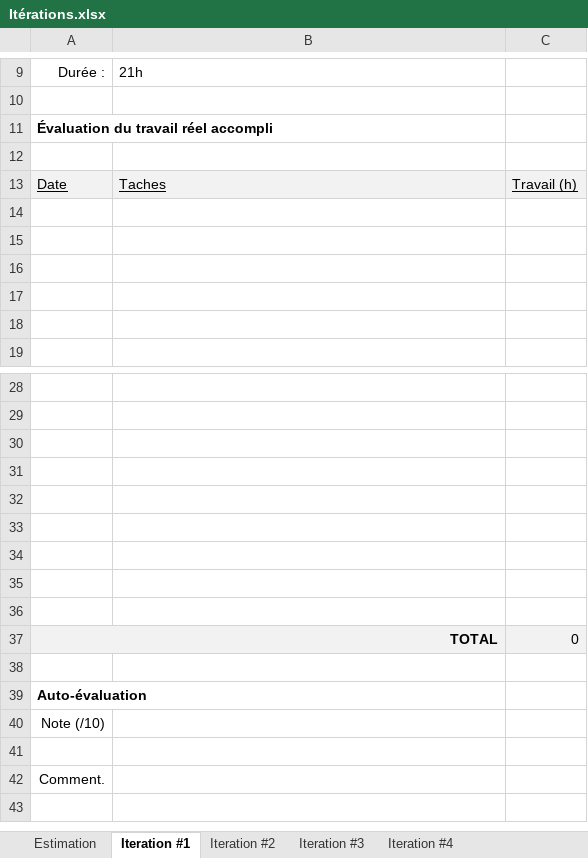
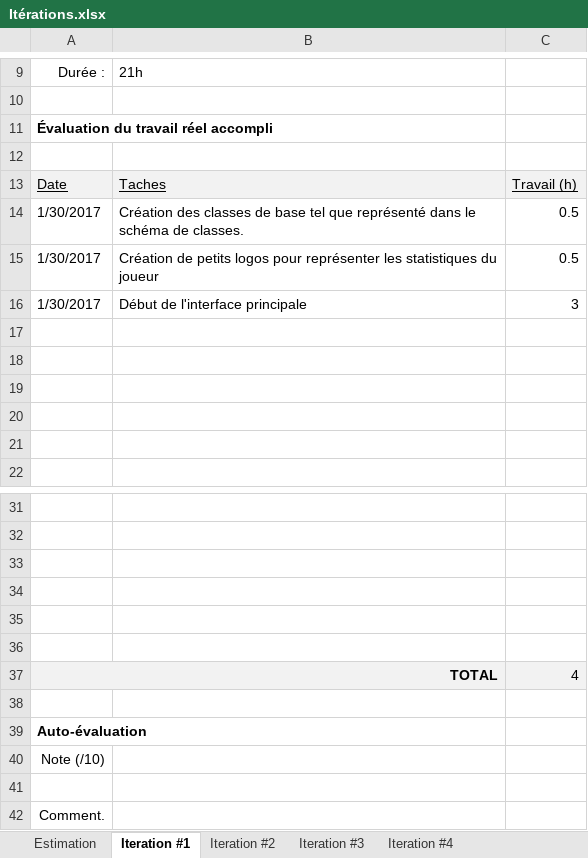
Before and after one commit to billotlogs/POIFR_LeLab4, an Excel workbook: Itérations.xlsx, sheet Iteration #1, drawn as a sheet; only a part is shown, gaps mark what is left out; values as stored, in another font and other column widths than the file's, no borders; charts and pictures not drawn; removed rows and columns are numbered as before the commit, all else as after; the diff names each change by its address in the sheet, - before the commit and + after, or states it on an @@ line.

Commit message:
Début de la création de l'interface

```diff
--- a/Itérations.xlsx (sheet Iteration #1)
+++ b/Itérations.xlsx (sheet Iteration #1)
+row 14: 1/30/2017 | Création des classes de base tel que représenté dans le schéma de classes. | 0.5
+row 15: 1/30/2017 | Création de petits logos pour représenter les statistiques du joueur | 0.5
+row 16: 1/30/2017 | Début de l'interface principale | 3
-row 34: (empty)
-row 35: (empty)
-row 36: (empty)
-C37: 0
+C37: 4
```
Also changed, not shown: charts or pictures, 11 other files.
